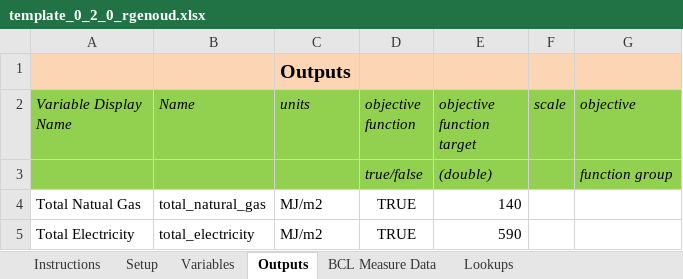
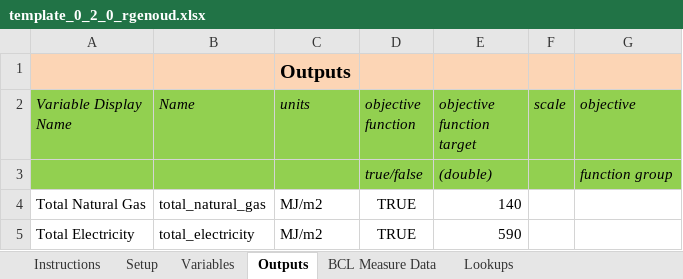
Before and after one commit to NREL/OpenStudio-analysis-spreadsheet, an Excel workbook: projects/template_0_2_0_rgenoud.xlsx, sheet Outputs, drawn as a sheet; values as stored, in another font and other column widths than the file's, no borders; the diff names each change by its address in the sheet, - before the commit and + after, or states it on an @@ line.

```diff
--- a/projects/template_0_2_0_rgenoud.xlsx (sheet Outputs)
+++ b/projects/template_0_2_0_rgenoud.xlsx (sheet Outputs)
-A4 (Variable Display Name): Total Natual Gas
+A4 (Variable Display Name): Total Natural Gas
```
Also changed, not shown: sheet Lookups, doc/template_0_2_0.xlsx, 14 other files.
